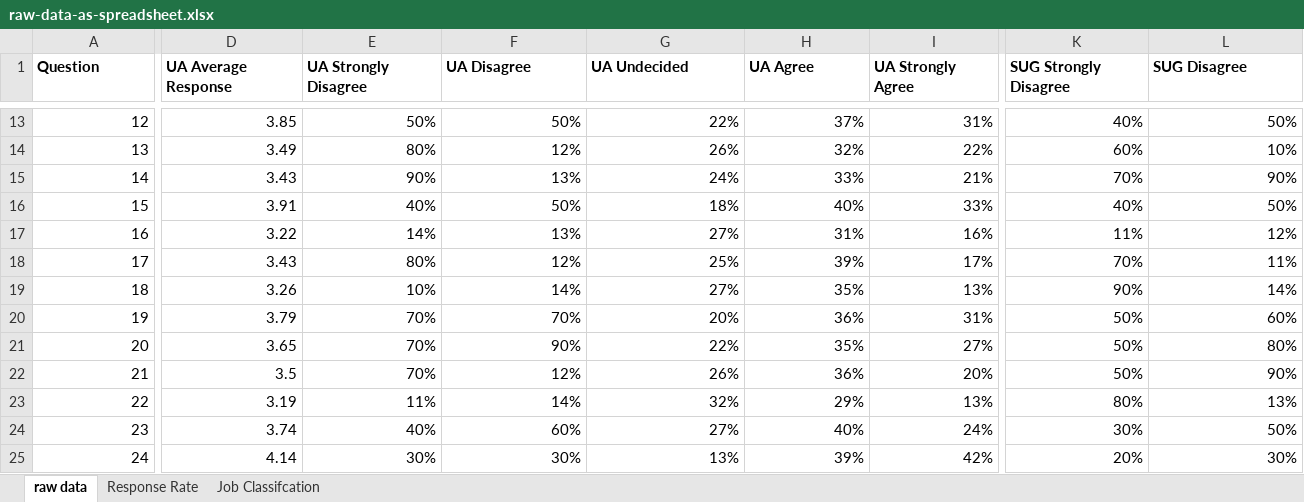
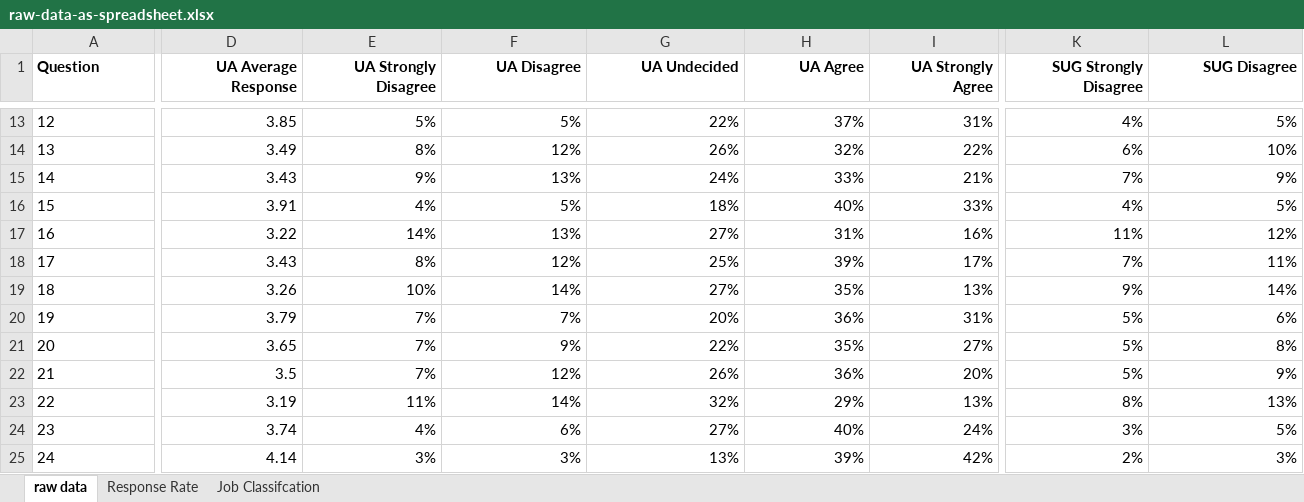
Before and after one commit to greg-randall/chime-in-data, an Excel workbook: raw-data-as-spreadsheet.xlsx, sheet raw data, drawn as a sheet; only a part is shown, gaps mark what is left out; values as stored, in another font and other column widths than the file's, no borders; the diff covers the shown part only; the diff names each change by its address in the sheet, - before the commit and + after, or states it on an @@ line.

```diff
--- a/raw-data-as-spreadsheet.xlsx (sheet raw data)
+++ b/raw-data-as-spreadsheet.xlsx (sheet raw data)
-D1:L1 alignment: left
+D1:L1 alignment: right
-A13:A25 alignment: right
+A13:A25 alignment: left
-E13 (UA Strongly Disagree): 50%
+E13 (UA Strongly Disagree): 5%
-F13 (UA Disagree): 50%
+F13 (UA Disagree): 5%
-K13 (SUG Strongly Disagree): 40%
+K13 (SUG Strongly Disagree): 4%
-L13 (SUG Disagree): 50%
+L13 (SUG Disagree): 5%
-E14 (UA Strongly Disagree): 80%
+E14 (UA Strongly Disagree): 8%
-K14 (SUG Strongly Disagree): 60%
+K14 (SUG Strongly Disagree): 6%
-E15 (UA Strongly Disagree): 90%
+E15 (UA Strongly Disagree): 9%
-K15 (SUG Strongly Disagree): 70%
+K15 (SUG Strongly Disagree): 7%
-L15 (SUG Disagree): 90%
+L15 (SUG Disagree): 9%
-E16 (UA Strongly Disagree): 40%
+E16 (UA Strongly Disagree): 4%
-F16 (UA Disagree): 50%
+F16 (UA Disagree): 5%
-K16 (SUG Strongly Disagree): 40%
+K16 (SUG Strongly Disagree): 4%
-L16 (SUG Disagree): 50%
+L16 (SUG Disagree): 5%
-E18 (UA Strongly Disagree): 80%
+E18 (UA Strongly Disagree): 8%
-K18 (SUG Strongly Disagree): 70%
+K18 (SUG Strongly Disagree): 7%
-K19 (SUG Strongly Disagree): 90%
+K19 (SUG Strongly Disagree): 9%
-E20:E22 (UA Strongly Disagree): 70%
+E20:E22 (UA Strongly Disagree): 7%
-F20 (UA Disagree): 70%
+F20 (UA Disagree): 7%
-K20:K22 (SUG Strongly Disagree): 50%
+K20:K22 (SUG Strongly Disagree): 5%
-L20 (SUG Disagree): 60%
+L20 (SUG Disagree): 6%
-F21 (UA Disagree): 90%
+F21 (UA Disagree): 9%
-L21 (SUG Disagree): 80%
+L21 (SUG Disagree): 8%
-L22 (SUG Disagree): 90%
+L22 (SUG Disagree): 9%
-K23 (SUG Strongly Disagree): 80%
+K23 (SUG Strongly Disagree): 8%
-E24 (UA Strongly Disagree): 40%
+E24 (UA Strongly Disagree): 4%
-F24 (UA Disagree): 60%
+F24 (UA Disagree): 6%
-K24 (SUG Strongly Disagree): 30%
+K24 (SUG Strongly Disagree): 3%
-L24 (SUG Disagree): 50%
+L24 (SUG Disagree): 5%
-E25 (UA Strongly Disagree): 30%
+E25 (UA Strongly Disagree): 3%
-F25 (UA Disagree): 30%
+F25 (UA Disagree): 3%
-K25 (SUG Strongly Disagree): 20%
+K25 (SUG Strongly Disagree): 2%
-L25 (SUG Disagree): 30%
+L25 (SUG Disagree): 3%
```
Also changed, not shown: 163 edited cells and cell formats elsewhere in this sheet, 1 other file.
